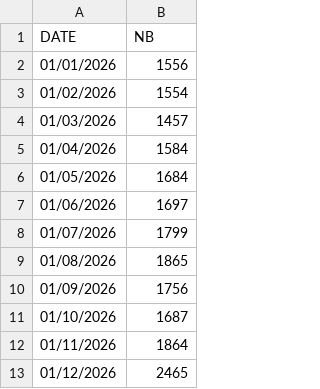
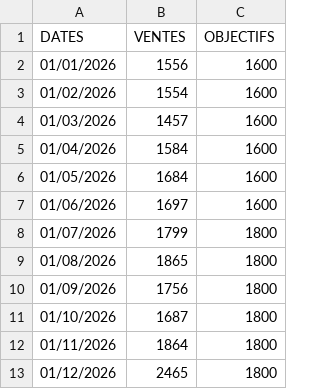
Before and after one commit to florian-lamotte/python, a CSV file: graphiques/stats.csv, drawn as a sheet; removed rows and columns are numbered as before the commit, all else as after; the diff names each change by its address in the sheet, - before the commit and + after, or states it on an @@ line.

```diff
--- a/graphiques/stats.csv
+++ b/graphiques/stats.csv
+column C, rows 2-13: 1600 | 1600 | 1600 | 1600 | 1600 | 1600 | 1800 | 1800 | 1800 | 1800 | 1800 | 1800
-row 1: DATE | NB
+row 1: DATES | VENTES | OBJECTIFS
```
Also changed, not shown: 1 other file.
